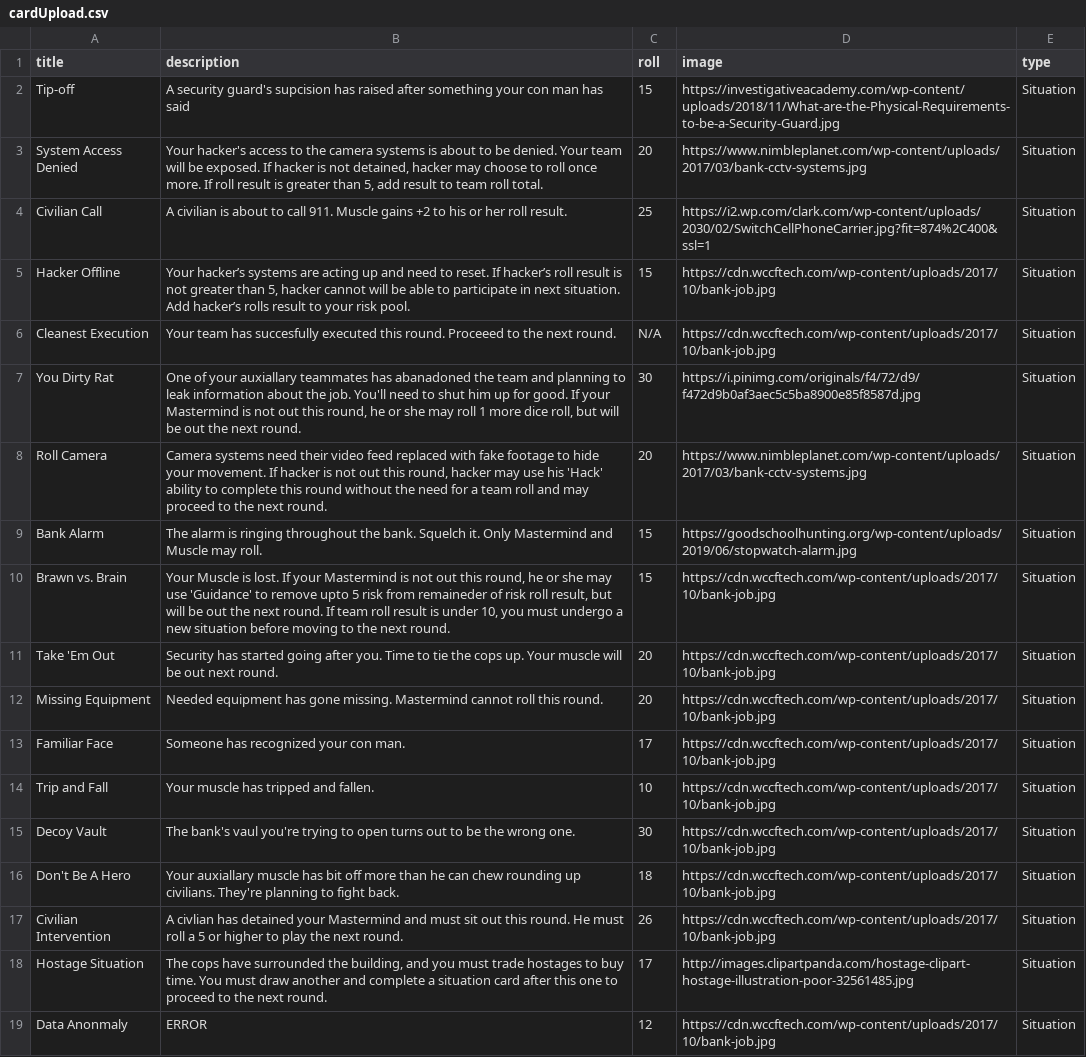
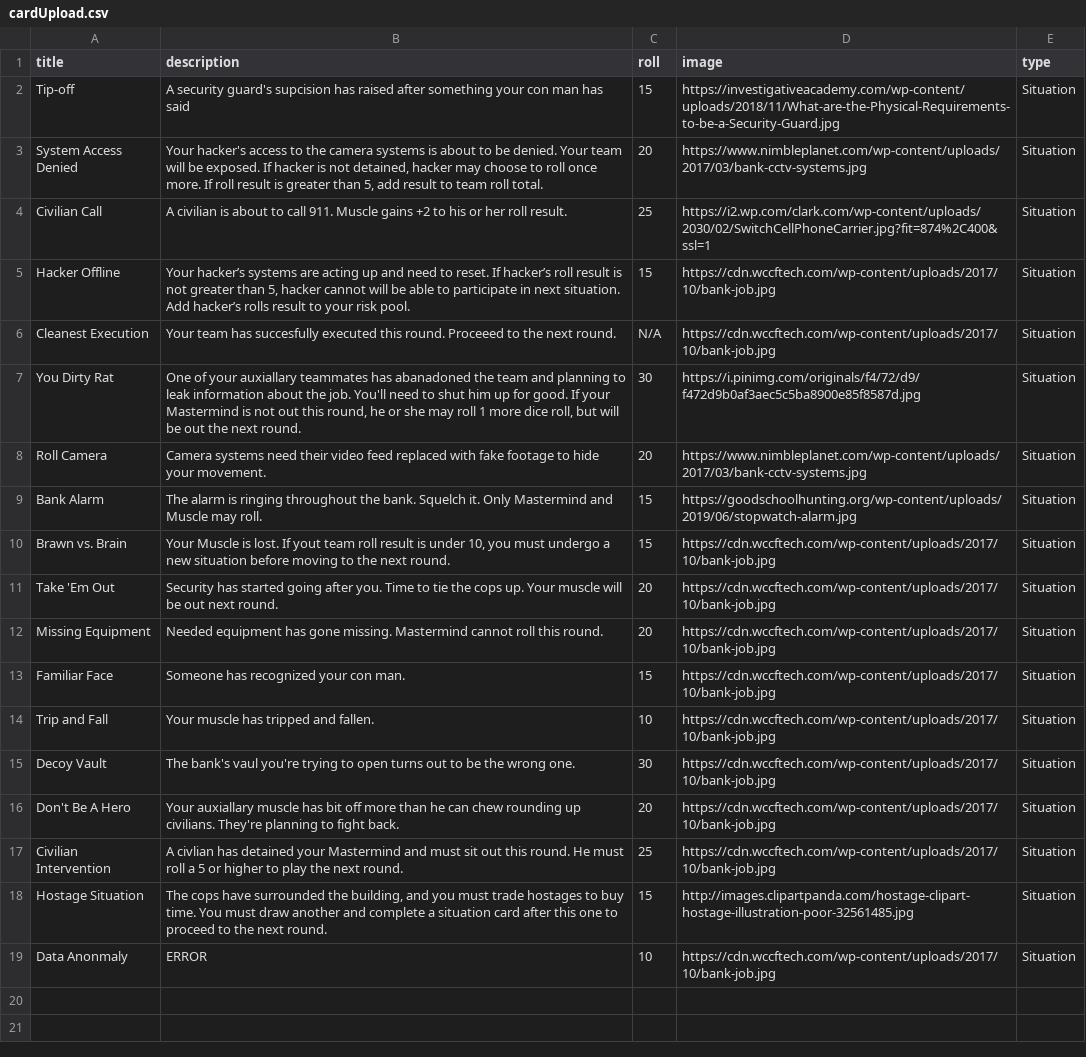
Before and after one commit to 2hands10fingers/flipper, a CSV file: public/cardUpload.csv, drawn as a sheet.

Commit message:
edited csv a bit

```diff
--- a/public/cardUpload.csv
+++ b/public/cardUpload.csv
@@ -7,13 +7,13 @@ Cleanest Execution,Your team has succesfully executed this round. Proceeed to th
 You Dirty Rat,"One of your auxiallary teammates has abanadoned the team and planning to leak information about the job. You'll need to shut him up for good. If your Mastermind is not out this round, he or she may roll 1 more dice roll, but will be out the next round.",30,https://i.pinimg.com/originals/f4/72/d9/f472d9b0af3aec5c5ba8900e85f8587d.jpg,Situation
-Roll Camera,"Camera systems need their video feed replaced with fake footage to hide your movement. If hacker is not out this round, hacker may use his 'Hack' ability to complete this round without the need for a team roll and may proceed to the next round.",20,https://www.nimbleplanet.com/wp-content/uploads/2017/03/bank-cctv-systems.jpg,Situation
+Roll Camera,Camera systems need their video feed replaced with fake footage to hide your movement.,20,https://www.nimbleplanet.com/wp-content/uploads/2017/03/bank-cctv-systems.jpg,Situation
 Bank Alarm,The alarm is ringing throughout the bank. Squelch it. Only Mastermind and Muscle may roll.,15,https://goodschoolhunting.org/wp-content/uploads/2019/06/stopwatch-alarm.jpg,Situation
-Brawn vs. Brain,"Your Muscle is lost. If your Mastermind is not out this round, he or she may use 'Guidance' to remove upto 5 risk from remaineder of risk roll result, but will be out the next round. If team roll result is under 10, you must undergo a new situation before moving to the next round.",15,https://cdn.wccftech.com/wp-content/uploads/2017/10/bank-job.jpg,Situation
+Brawn vs. Brain,"Your Muscle is lost. If yout team roll result is under 10, you must undergo a new situation before moving to the next round.",15,https://cdn.wccftech.com/wp-content/uploads/2017/10/bank-job.jpg,Situation
 Take 'Em Out,Security has started going after you. Time to tie the cops up. Your muscle will be out next round.,20,https://cdn.wccftech.com/wp-content/uploads/2017/10/bank-job.jpg,Situation
 Missing Equipment,Needed equipment has gone missing. Mastermind cannot roll this round.,20,https://cdn.wccftech.com/wp-content/uploads/2017/10/bank-job.jpg,Situation
-Familiar Face,Someone has recognized your con man.,17,https://cdn.wccftech.com/wp-content/uploads/2017/10/bank-job.jpg,Situation
+Familiar Face,Someone has recognized your con man.,15,https://cdn.wccftech.com/wp-content/uploads/2017/10/bank-job.jpg,Situation
 Trip and Fall,Your muscle has tripped and fallen.,10,https://cdn.wccftech.com/wp-content/uploads/2017/10/bank-job.jpg,Situation
 Decoy Vault,The bank's vaul you're trying to open turns out to be the wrong one.,30,https://cdn.wccftech.com/wp-content/uploads/2017/10/bank-job.jpg,Situation
-Don't Be A Hero,Your auxiallary muscle has bit off more than he can chew rounding up civilians. They're planning to fight back.,18,https://cdn.wccftech.com/wp-content/uploads/2017/10/bank-job.jpg,Situation
-Civilian Intervention,A civlian has detained your Mastermind and must sit out this round. He must roll a 5 or higher to play the next round.,26,https://cdn.wccftech.com/wp-content/uploads/2017/10/bank-job.jpg,Situation
-Hostage Situation,"The cops have surrounded the building, and you must trade hostages to buy time. You must draw another and complete a situation card after this one to proceed to the next round.",17,http://images.clipartpanda.com/hostage-clipart-hostage-illustration-poor-32561485.jpg,Situation
-Data Anonmaly,ERROR,12,https://cdn.wccftech.com/wp-content/uploads/2017/10/bank-job.jpg,Situation
+Don't Be A Hero,Your auxiallary muscle has bit off more than he can chew rounding up civilians. They're planning to fight back.,20,https://cdn.wccftech.com/wp-content/uploads/2017/10/bank-job.jpg,Situation
+Civilian Intervention,A civlian has detained your Mastermind and must sit out this round. He must roll a 5 or higher to play the next round.,25,https://cdn.wccftech.com/wp-content/uploads/2017/10/bank-job.jpg,Situation
+Hostage Situation,"The cops have surrounded the building, and you must trade hostages to buy time. You must draw another and complete a situation card after this one to proceed to the next round.",15,http://images.clipartpanda.com/hostage-clipart-hostage-illustration-poor-32561485.jpg,Situation
+Data Anonmaly,ERROR,10,https://cdn.wccftech.com/wp-content/uploads/2017/10/bank-job.jpg,Situation
```
